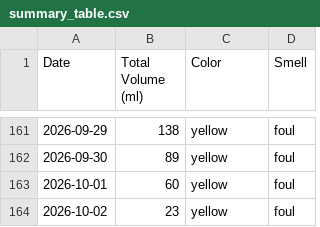
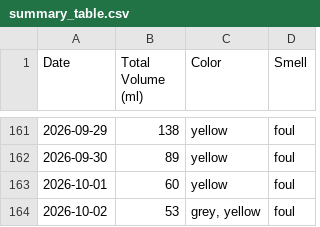
Before and after one commit to michaelyp/calculator, a CSV file: summary_table.csv, drawn as a sheet; only a part is shown, gaps mark what is left out.

```diff
--- a/summary_table.csv
+++ b/summary_table.csv
@@ -163,2 +163,2 @@ Date,Total Volume (ml),Color,Smell
 2026-10-01,60,yellow ,foul
-2026-10-02,23,yellow ,foul
+2026-10-02,53,"grey, yellow ",foul
```
